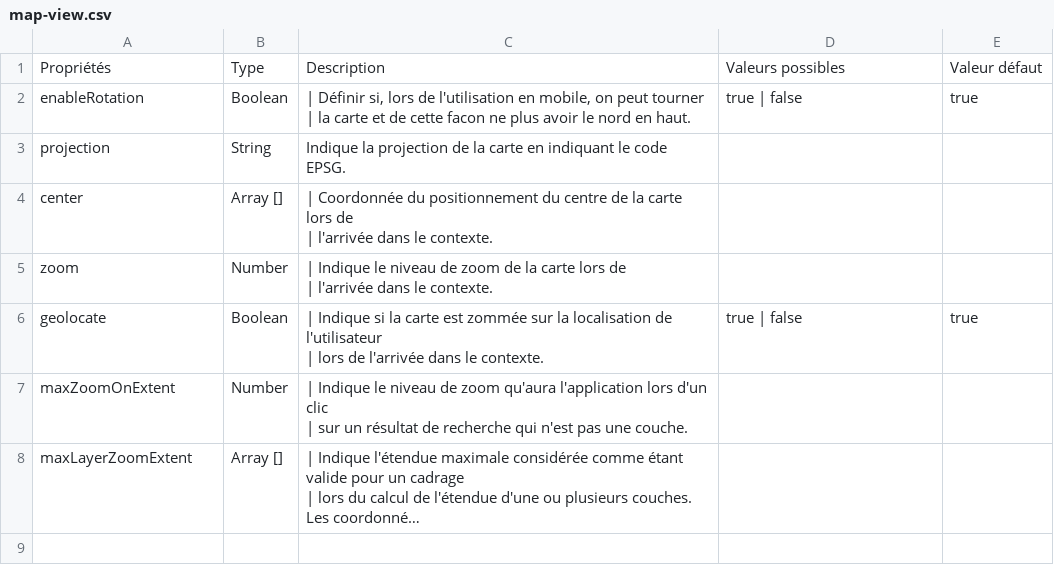
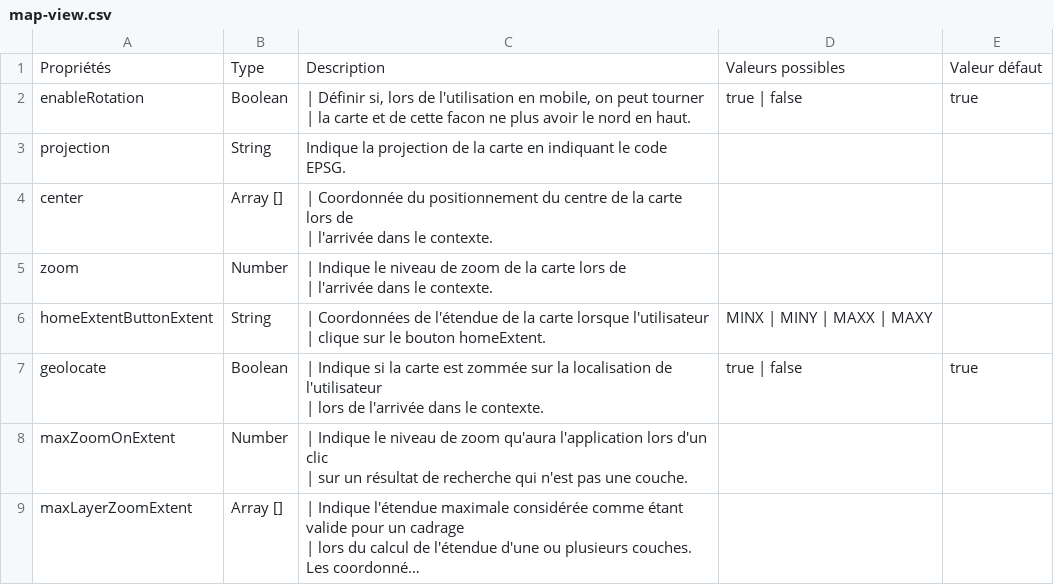
Before and after one commit to infra-geo-ouverte/igo2, a CSV file: docs/_tables/fr/properties/map-view.csv, drawn as a sheet; long unchanged cells end in …; ↵ is a line break in a cell; the diff names each change by its address in the sheet, - before the commit and + after, or states it on an @@ line.

Commit message:
readthedocs map view table homeExtent

```diff
--- a/docs/_tables/fr/properties/map-view.csv
+++ b/docs/_tables/fr/properties/map-view.csv
+row 6: homeExtentButtonExtent | String | | Coordonnées de l'étendue de la carte lorsque l'utilisateur ↵ | clique sur le bouton homeExtent. | MINX | MINY | MAXX | MAXY
```
